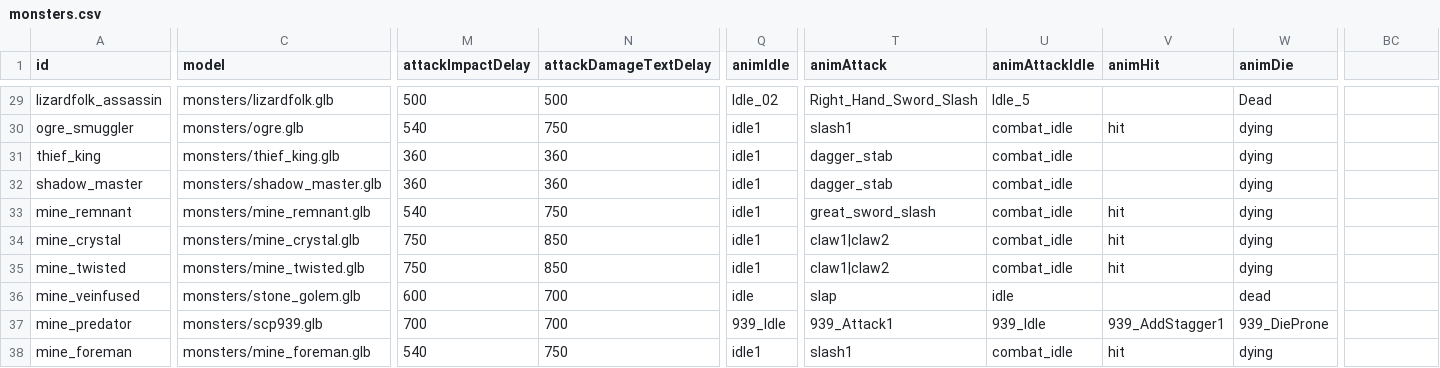
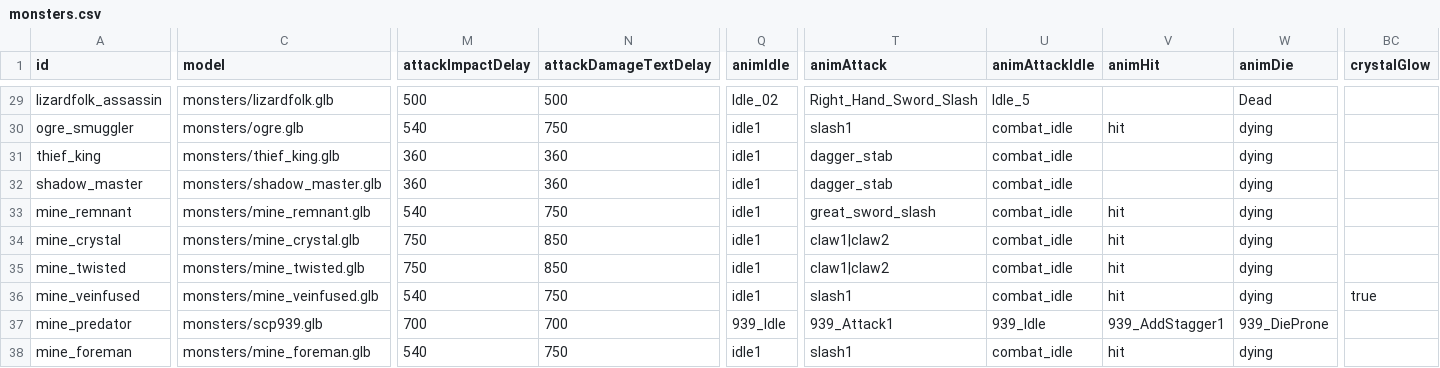
Before and after one commit to Julian-adv/OpenMMO, a CSV file: data-src/monsters.csv, drawn as a sheet; only a part is shown, gaps mark what is left out; the diff covers the shown part only; the diff names each change by its address in the sheet, - before the commit and + after, or states it on an @@ line.

```diff
--- a/data-src/monsters.csv
+++ b/data-src/monsters.csv
-BC1: (empty)
+BC1: crystalGlow
-C36 (model): monsters/stone_golem.glb
+C36 (model): monsters/mine_veinfused.glb
-M36 (attackImpactDelay): 600
+M36 (attackImpactDelay): 540
-N36 (attackDamageTextDelay): 700
+N36 (attackDamageTextDelay): 750
-Q36 (animIdle): idle
+Q36 (animIdle): idle1
-T36 (animAttack): slap
+T36 (animAttack): slash1
-U36 (animAttackIdle): idle
+U36 (animAttackIdle): combat_idle
-V36 (animHit): (empty)
+V36 (animHit): hit
-W36 (animDie): dead
+W36 (animDie): dying
-BC36 (crystalGlow): (empty)
+BC36 (crystalGlow): true
```
Also changed, not shown: 4 edited cells elsewhere in this file, 5 other files.
